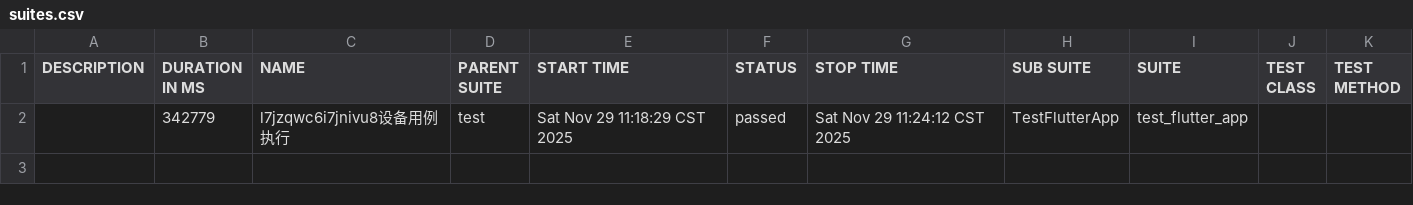
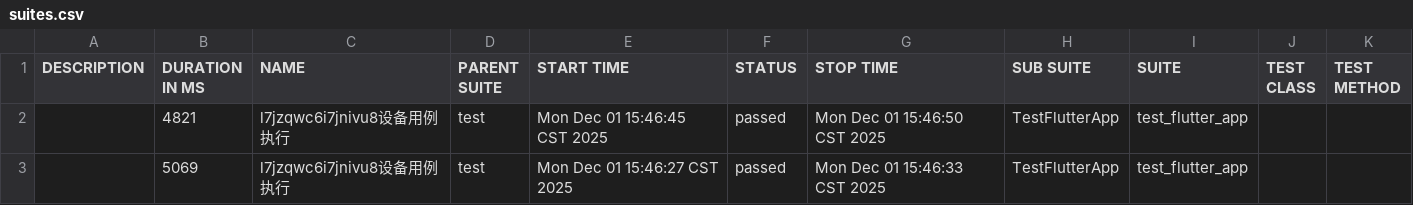
Before and after one commit to yq996/JYapp_Android, a CSV file: report/html_report/data/suites.csv, drawn as a sheet.

```diff
--- a/report/html_report/data/suites.csv
+++ b/report/html_report/data/suites.csv
@@ -1,2 +1,3 @@
 "DESCRIPTION","DURATION IN MS","NAME","PARENT SUITE","START TIME","STATUS","STOP TIME","SUB SUITE","SUITE","TEST CLASS","TEST METHOD"
-"","342779","l7jzqwc6i7jnivu8设备用例执行","test","Sat Nov 29 11:18:29 CST 2025","passed","Sat Nov 29 11:24:12 CST 2025","TestFlutterApp","test_flutter_app","",""
+"","4821","l7jzqwc6i7jnivu8设备用例执行","test","Mon Dec 01 15:46:45 CST 2025","passed","Mon Dec 01 15:46:50 CST 2025","TestFlutterApp","test_flutter_app","",""
+"","5069","l7jzqwc6i7jnivu8设备用例执行","test","Mon Dec 01 15:46:27 CST 2025","passed","Mon Dec 01 15:46:33 CST 2025","TestFlutterApp","test_flutter_app","",""
```
Also changed, not shown: 42 other files.
